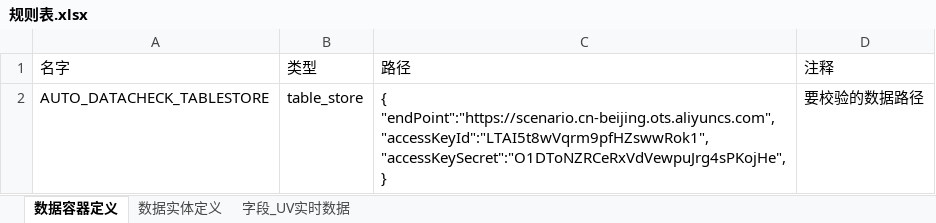
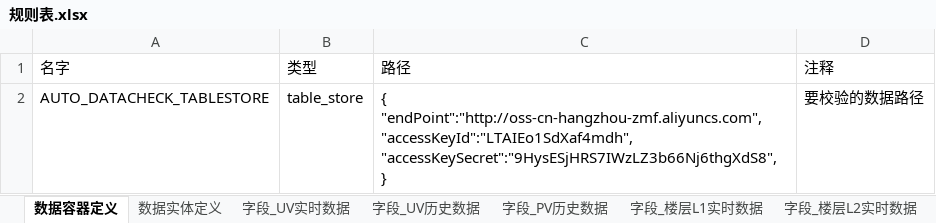
Before and after one commit to dy495/interface-test-framework, an Excel workbook: src/main/java/com/haisheng/framework/testng/bigScreen/crm/wm/base/datacheck/rule/规则表.xlsx, sheet 数据容器定义, drawn as a sheet; values as stored, in another font and other column widths than the file's, no borders; ↵ is a line break in a cell; the diff names each change by its address in the sheet, - before the commit and + after, or states it on an @@ line.

```diff
--- a/src/main/java/com/haisheng/framework/testng/bigScreen/crm/wm/base/datacheck/rule/规则表.xlsx (sheet 数据容器定义)
+++ b/src/main/java/com/haisheng/framework/testng/bigScreen/crm/wm/base/datacheck/rule/规则表.xlsx (sheet 数据容器定义)
+sheet tab: 字段_UV历史数据
+sheet tab: 字段_PV历史数据
+sheet tab: 字段_楼层L1实时数据
+sheet tab: 字段_楼层L2实时数据
-C2 (路径): { ↵ "endPoint":"https://scenario.cn-beijing.ots.aliyuncs.com", ↵ "accessKeyId":"LTAI5t8wVqrm9pfHZswwRok1", ↵ "accessKeySecret":"O1DToNZRCeRxVdVewpuJrg4sPKojHe", ↵ }
+C2 (路径): { ↵ "endPoint":"http://oss-cn-hangzhou-zmf.aliyuncs.com", ↵ "accessKeyId":"LTAIEo1SdXaf4mdh", ↵ "accessKeySecret":"9HysESjHRS7IWzLZ3b66Nj6thgXdS8", ↵ }
```
Also changed, not shown: sheet 数据实体定义, sheet 字段_UV实时数据, other sheet tabs, 2 other files.
